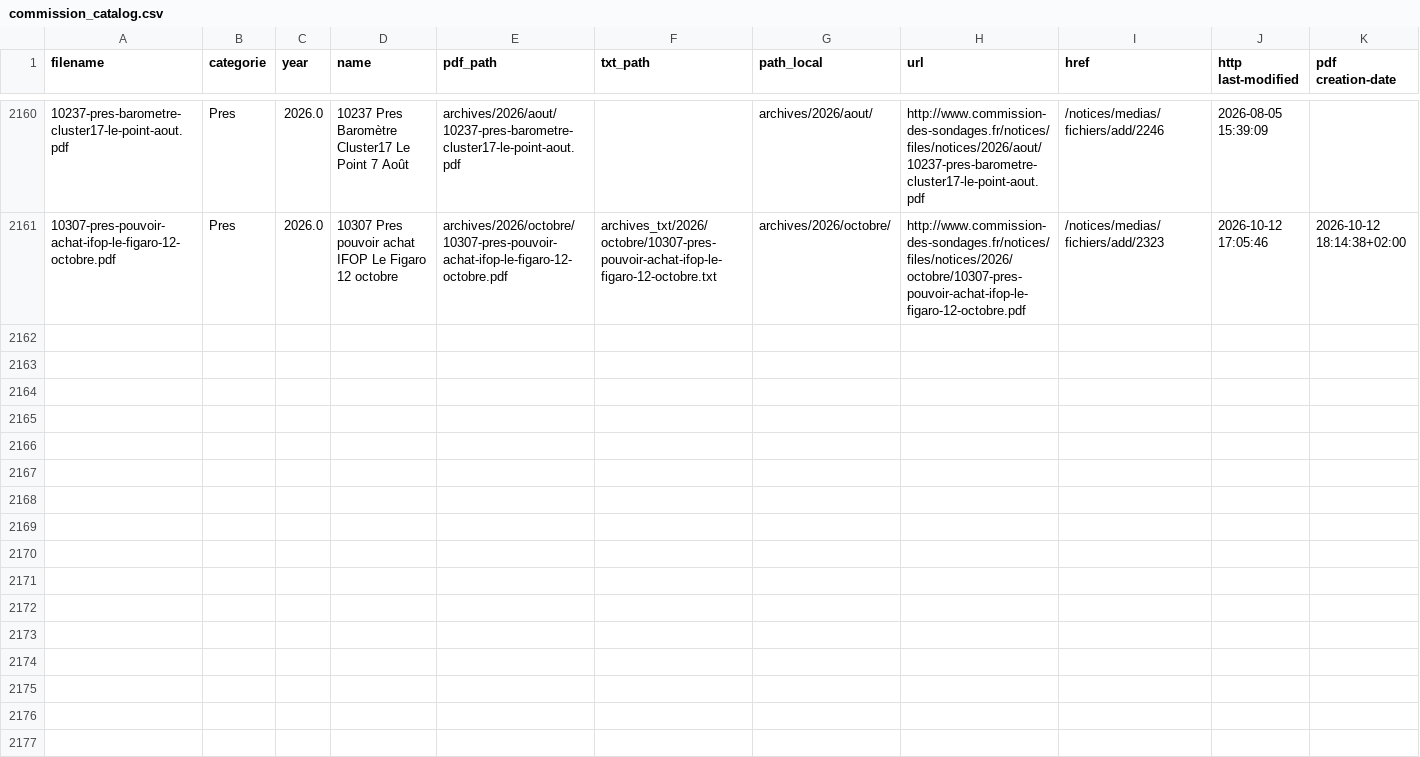
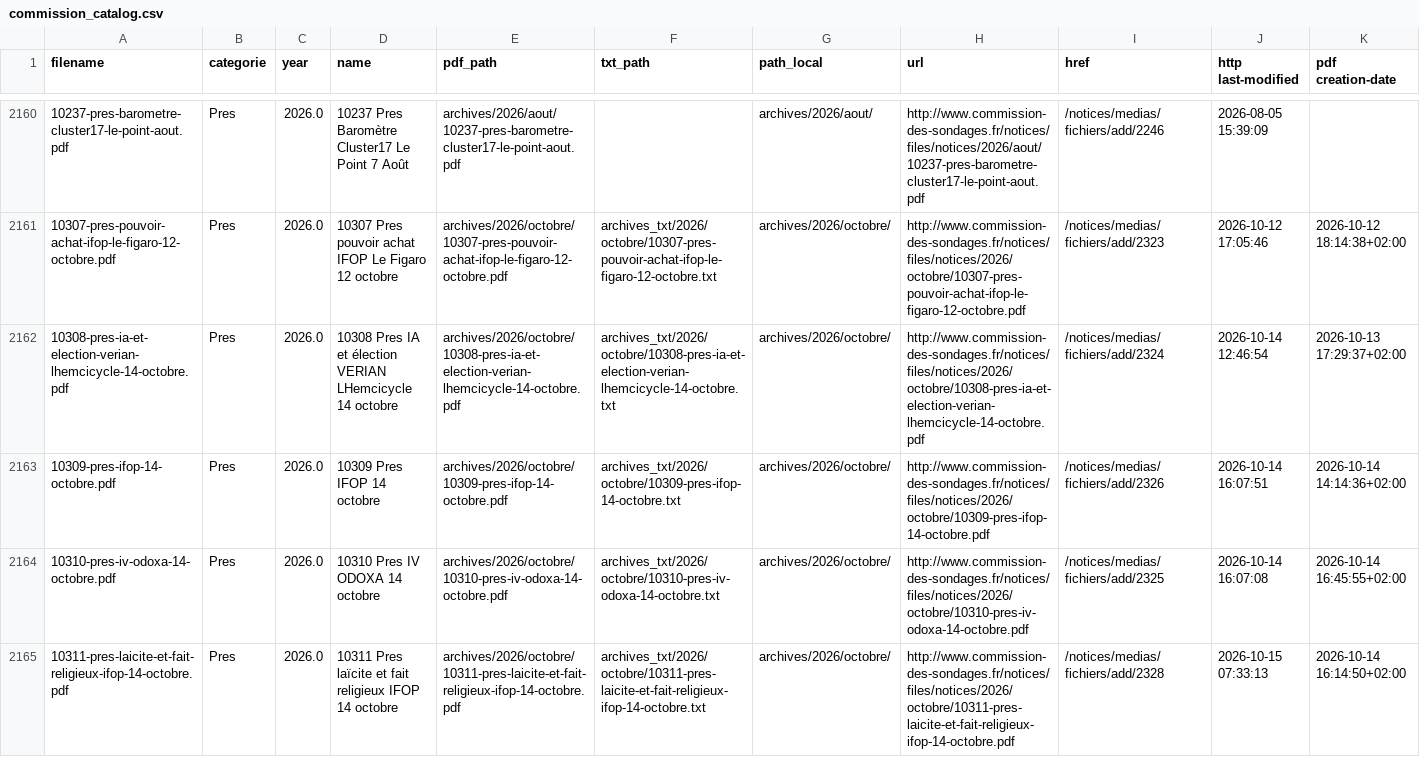
Before and after one commit to whyalwaysrose/presidentielle-2027, a CSV file: data/cache/commission_catalog.csv, drawn as a sheet; only a part is shown, gaps mark what is left out; the diff covers the shown part only; the diff names each change by its address in the sheet, - before the commit and + after, or states it on an @@ line.

```diff
--- a/data/cache/commission_catalog.csv
+++ b/data/cache/commission_catalog.csv
+row 2162: 10308-pres-ia-et-election-verian-lhemcicycle-14-octobre.pdf | Pres | 2026.0 | 10308 Pres IA et élection VERIAN LHemcicycle 14 octobre | archives/2026/octobre/10308-pres-ia-et-election-verian-lhemcicycle-14-octobre.pdf | archives_txt/2026/octobre/10308-pres-ia-et-election-verian-lhemcicycle-14-octobre.txt | archives/2026/octobre/ | http://www.commission-des-sondages.fr/notices/files/notices/2026/octobre/10308-pres-ia-et-election-verian-lhemcicycle-14-octobre.pdf | /notices/medias/fichiers/add/2324 | 2026-10-14 12:46:54 | 2026-10-13 17:29:37+02:00
+row 2163: 10309-pres-ifop-14-octobre.pdf | Pres | 2026.0 | 10309 Pres IFOP 14 octobre | archives/2026/octobre/10309-pres-ifop-14-octobre.pdf | archives_txt/2026/octobre/10309-pres-ifop-14-octobre.txt | archives/2026/octobre/ | http://www.commission-des-sondages.fr/notices/files/notices/2026/octobre/10309-pres-ifop-14-octobre.pdf | /notices/medias/fichiers/add/2326 | 2026-10-14 16:07:51 | 2026-10-14 14:14:36+02:00
+row 2164: 10310-pres-iv-odoxa-14-octobre.pdf | Pres | 2026.0 | 10310 Pres IV ODOXA 14 octobre | archives/2026/octobre/10310-pres-iv-odoxa-14-octobre.pdf | archives_txt/2026/octobre/10310-pres-iv-odoxa-14-octobre.txt | archives/2026/octobre/ | http://www.commission-des-sondages.fr/notices/files/notices/2026/octobre/10310-pres-iv-odoxa-14-octobre.pdf | /notices/medias/fichiers/add/2325 | 2026-10-14 16:07:08 | 2026-10-14 16:45:55+02:00
+row 2165: 10311-pres-laicite-et-fait-religieux-ifop-14-octobre.pdf | Pres | 2026.0 | 10311 Pres laïcite et fait religieux IFOP 14 octobre | archives/2026/octobre/10311-pres-laicite-et-fait-religieux-ifop-14-octobre.pdf | archives_txt/2026/octobre/10311-pres-laicite-et-fait-religieux-ifop-14-octobre.txt | archives/2026/octobre/ | http://www.commission-des-sondages.fr/notices/files/notices/2026/octobre/10311-pres-laicite-et-fait-religieux-ifop-14-octobre.pdf | /notices/medias/fichiers/add/2328 | 2026-10-15 07:33:13 | 2026-10-14 16:14:50+02:00
```
Also changed, not shown: 3 added rows elsewhere in this file, 4 other files.
